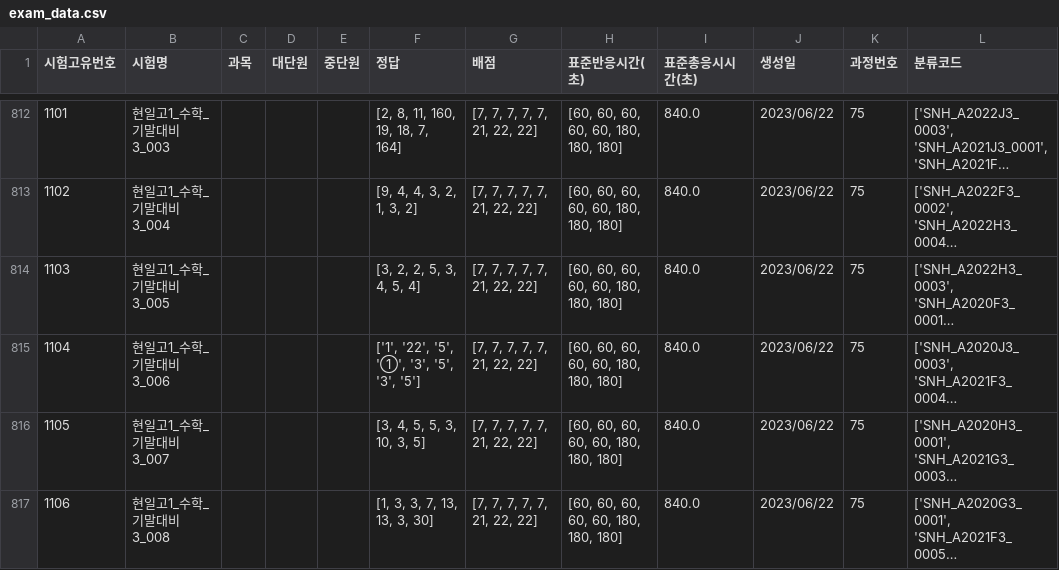
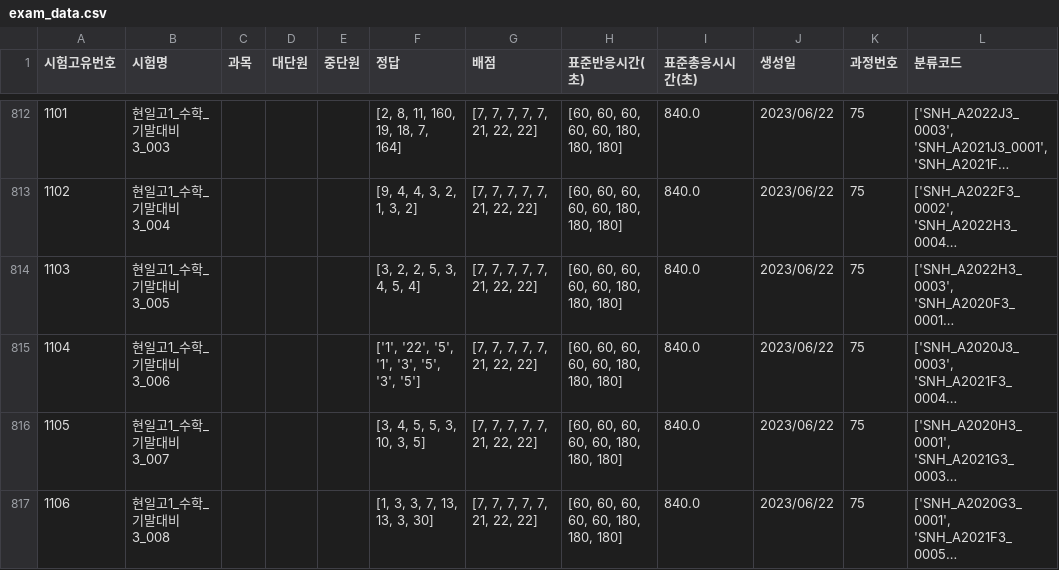
Before and after one commit to JulimPark/streamlit_second, a CSV file: exam_data.csv, drawn as a sheet; only a part is shown, gaps mark what is left out; long unchanged cells end in …; the diff names each change by its address in the sheet, - before the commit and + after, or states it on an @@ line.

Commit message:
2023-6-28 20:53:40

```diff
--- a/exam_data.csv
+++ b/exam_data.csv
-F815 (정답): ['1', '22', '5', '➀', '3', '5', '3', '5']
+F815 (정답): ['1', '22', '5', '1', '3', '5', '3', '5']
```
